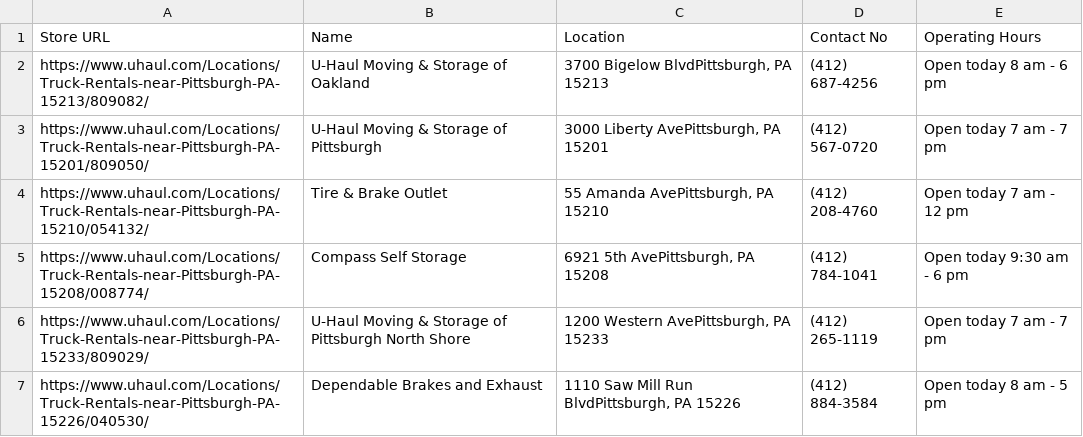
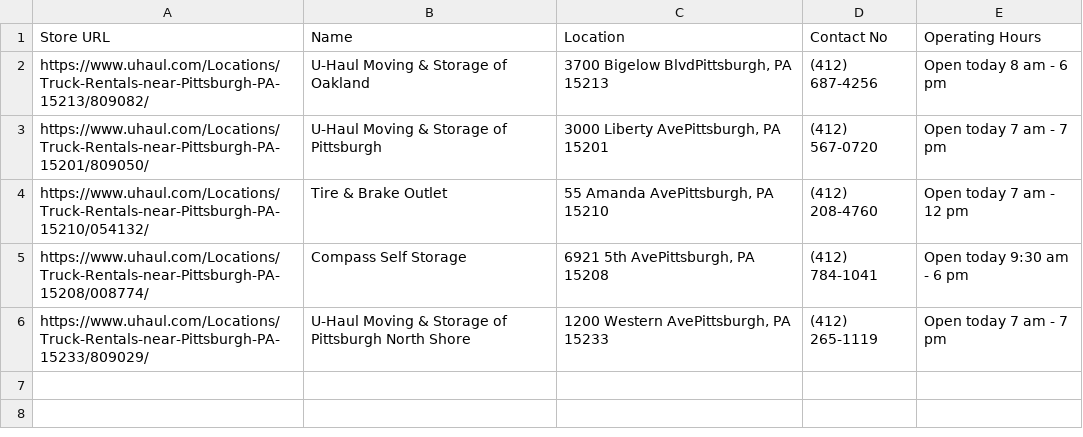
Before and after one commit to asgharm1999/marketplace, a CSV file: Uhaul Results (10_08_22 193734).csv (was Uhaul Results (10_08_22 192757).csv), drawn as a sheet.

Commit message:
furniest_edvin 221008:2029
Update uhaul_scraper.py; Refactor yellowpages_scraper.py

```diff
--- a/Uhaul Results (10_08_22 192757).csv
+++ b/Uhaul Results (10_08_22 193734).csv
@@ -6,2 +6 @@ https://www.uhaul.com/Locations/Truck-Rentals-near-Pittsburgh-PA-15208/008774/,C
 https://www.uhaul.com/Locations/Truck-Rentals-near-Pittsburgh-PA-15233/809029/,U-Haul Moving & Storage of Pittsburgh North Shore,"1200 Western AvePittsburgh, PA 15233",(412) 265-1119,Open today 7 am - 7 pm
-https://www.uhaul.com/Locations/Truck-Rentals-near-Pittsburgh-PA-15226/040530/,Dependable Brakes and Exhaust,"1110 Saw Mill Run BlvdPittsburgh, PA 15226",(412) 884-3584,Open today 8 am - 5 pm
```
Also changed, not shown: Uhaul Results (10_08_22 193735).csv, 3 other files.
